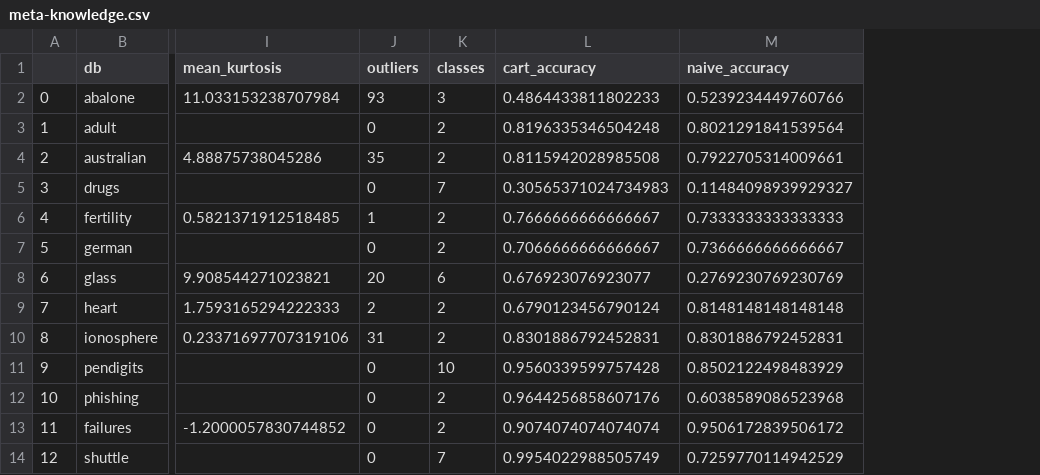
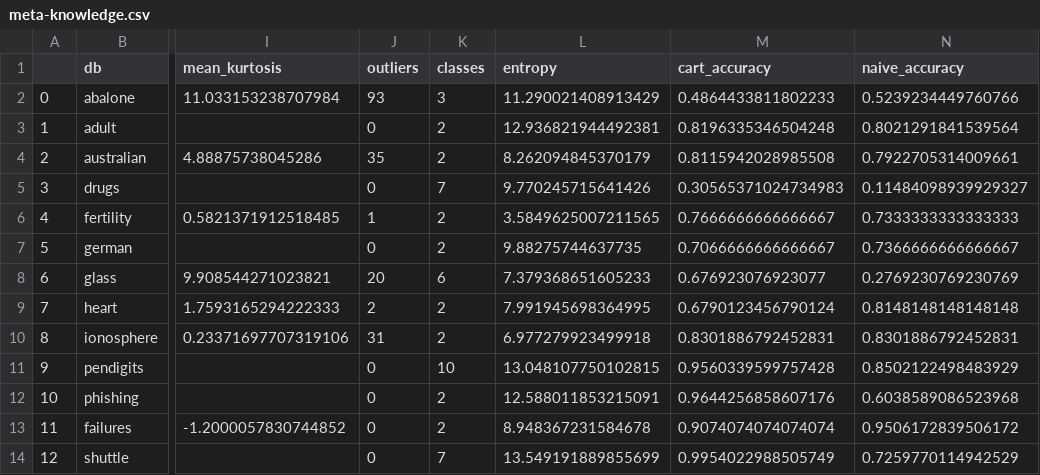
Before and after one commit to LimaRocha19/meta-learning, a CSV file: results/meta-knowledge.csv, drawn as a sheet; only a part is shown, gaps mark what is left out; the diff names each change by its address in the sheet, - before the commit and + after, or states it on an @@ line.

Commit message:
Meta-Base built, needs statistical analysis

```diff
--- a/results/meta-knowledge.csv
+++ b/results/meta-knowledge.csv
+column L (entropy), rows 2-14: 11.290021408913429 | 12.936821944492381 | 8.262094845370179 | 9.770245715641426 | 3.5849625007211565 | 9.88275744637735 | 7.379368651605233 | 7.991945698364995 | 6.977279923499918 | 13.048107750102815 | 12.588011853215091 | 8.948367231584678 | 13.549191889855699
```
Also changed, not shown: metadata/abalone.csv, metadata/failures.csv, 26 other files.
